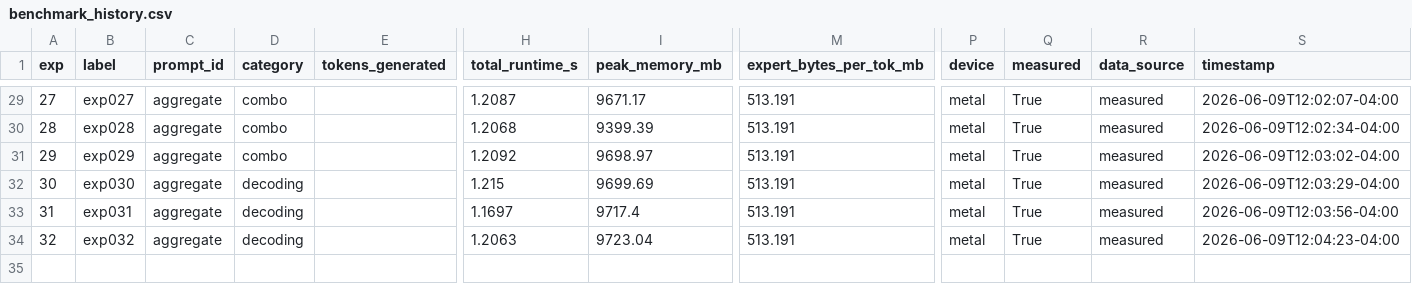
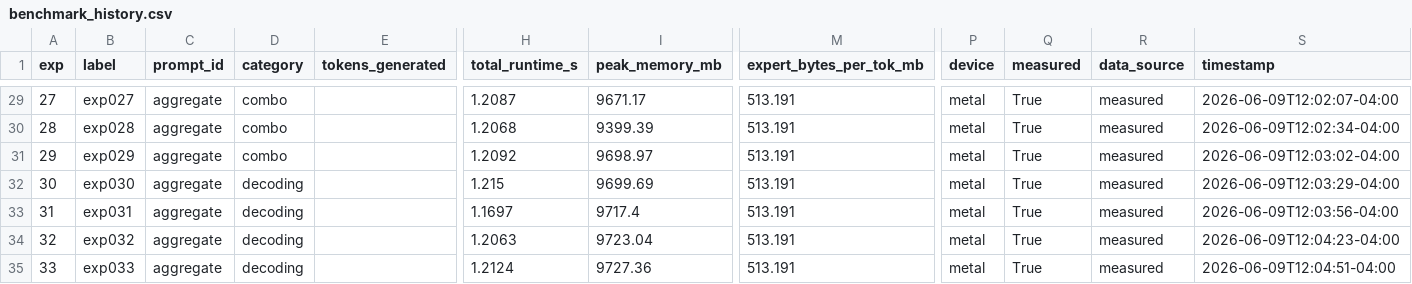
Before and after one commit to mauriciotorres-ds/flash-moe, a CSV file: inference-research/results/benchmark_history.csv, drawn as a sheet; only a part is shown, gaps mark what is left out; rows hold the shown columns only; the diff names each change by its address in the sheet, - before the commit and + after, or states it on an @@ line.

```diff
--- a/inference-research/results/benchmark_history.csv
+++ b/inference-research/results/benchmark_history.csv
+row 35: 33 | exp033 | aggregate | decoding |  | 1.2124 | 9727.36 | 513.191 | metal | True | measured | 2026-06-09T12:04:51-04:00
```
Also changed, not shown: inference-research/results/experiments.csv, 4 other files.
